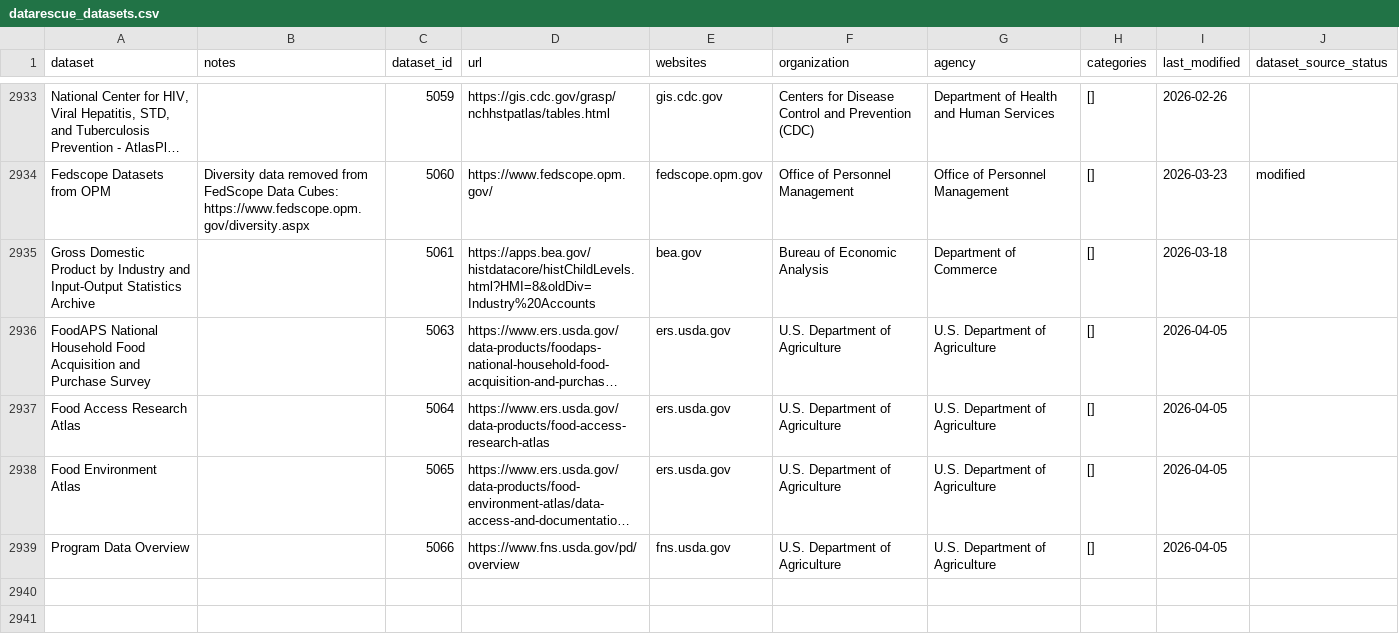
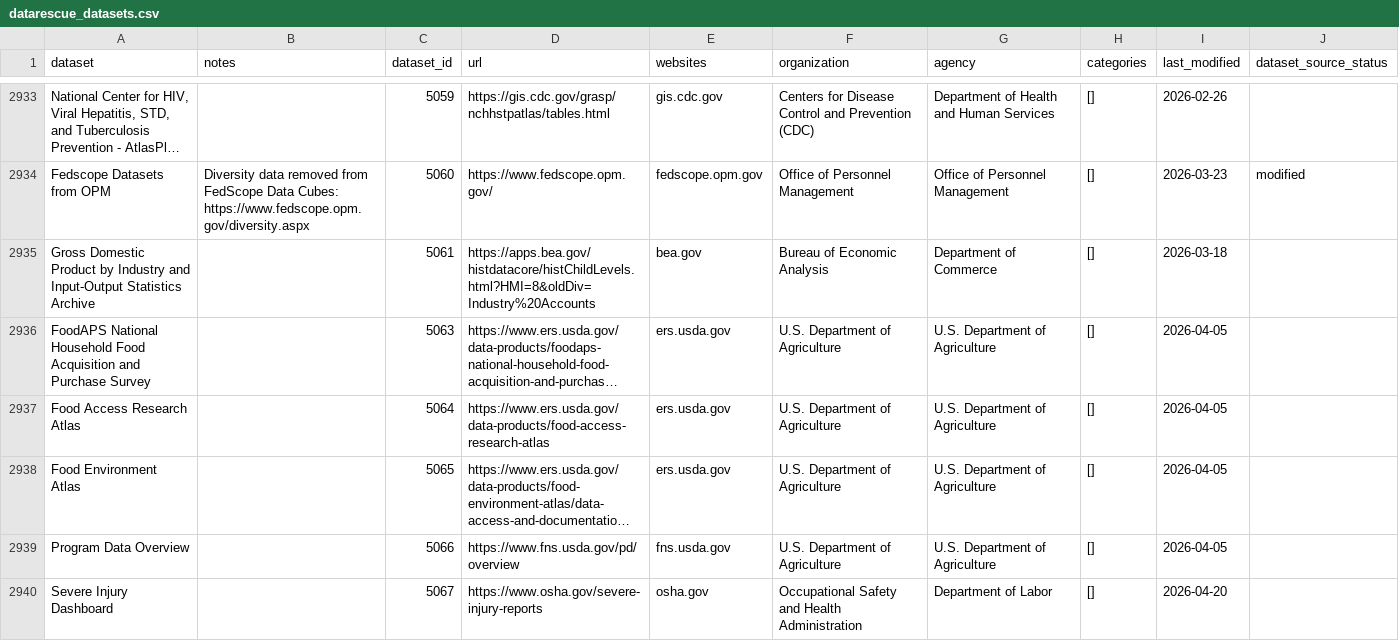
Before and after one commit to datarescueproject/portal, a CSV file: baserow_exports/datarescue_datasets.csv, drawn as a sheet; only a part is shown, gaps mark what is left out; long unchanged cells end in …; the diff names each change by its address in the sheet, - before the commit and + after, or states it on an @@ line.

```diff
--- a/baserow_exports/datarescue_datasets.csv
+++ b/baserow_exports/datarescue_datasets.csv
+row 2940: Severe Injury Dashboard |  | 5067 | https://www.osha.gov/severe-injury-reports | osha.gov | Occupational Safety and Health Administration | Department of Labor | [] | 2026-04-20
```
Also changed, not shown: 1 other file.
